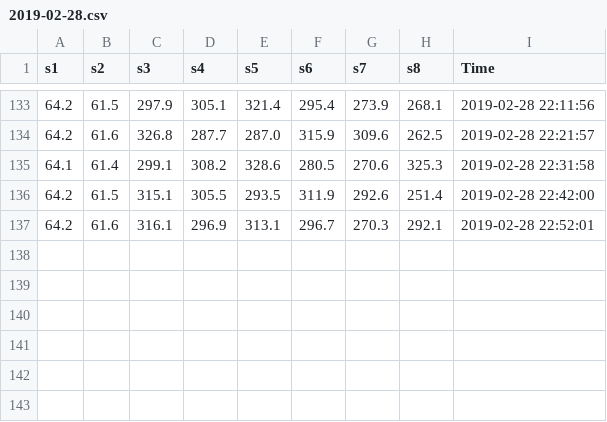
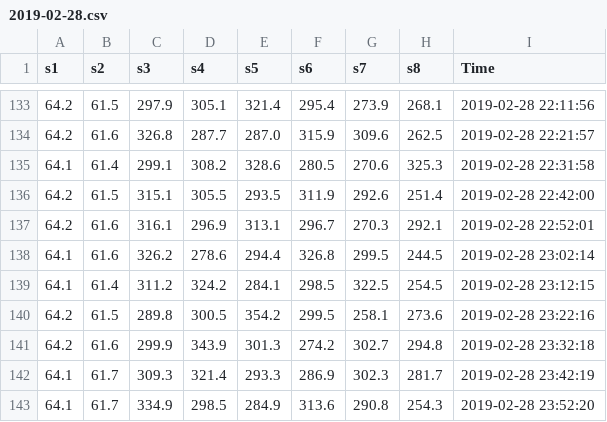
Before and after one commit to jonkatz2/tmonitor2, a CSV file: 2019-02-28.csv, drawn as a sheet; only a part is shown, gaps mark what is left out; the diff names each change by its address in the sheet, - before the commit and + after, or states it on an @@ line.

```diff
--- a/2019-02-28.csv
+++ b/2019-02-28.csv
+row 138: 64.1 | 61.6 | 326.2 | 278.6 | 294.4 | 326.8 | 299.5 | 244.5 | 2019-02-28 23:02:14
+row 139: 64.1 | 61.4 | 311.2 | 324.2 | 284.1 | 298.5 | 322.5 | 254.5 | 2019-02-28 23:12:15
+row 140: 64.2 | 61.5 | 289.8 | 300.5 | 354.2 | 299.5 | 258.1 | 273.6 | 2019-02-28 23:22:16
+row 141: 64.2 | 61.6 | 299.9 | 343.9 | 301.3 | 274.2 | 302.7 | 294.8 | 2019-02-28 23:32:18
+row 142: 64.1 | 61.7 | 309.3 | 321.4 | 293.3 | 286.9 | 302.3 | 281.7 | 2019-02-28 23:42:19
+row 143: 64.1 | 61.7 | 334.9 | 298.5 | 284.9 | 313.6 | 290.8 | 254.3 | 2019-02-28 23:52:20
```
Also changed, not shown: 3 other files.
